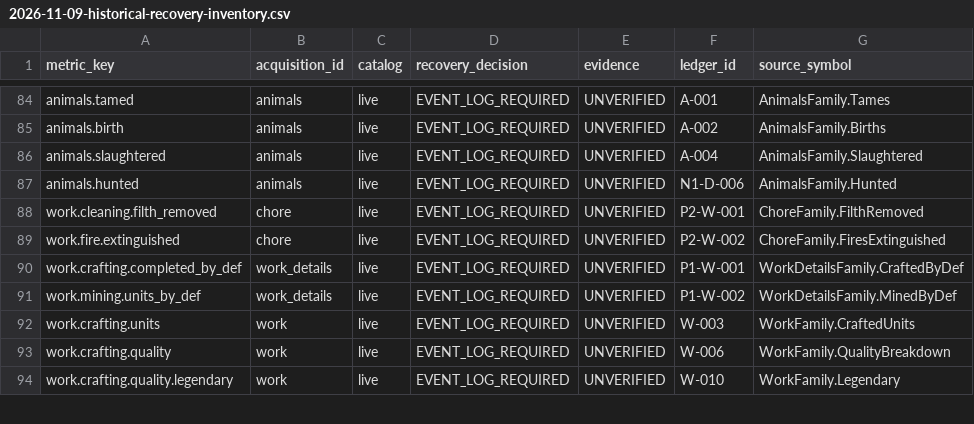
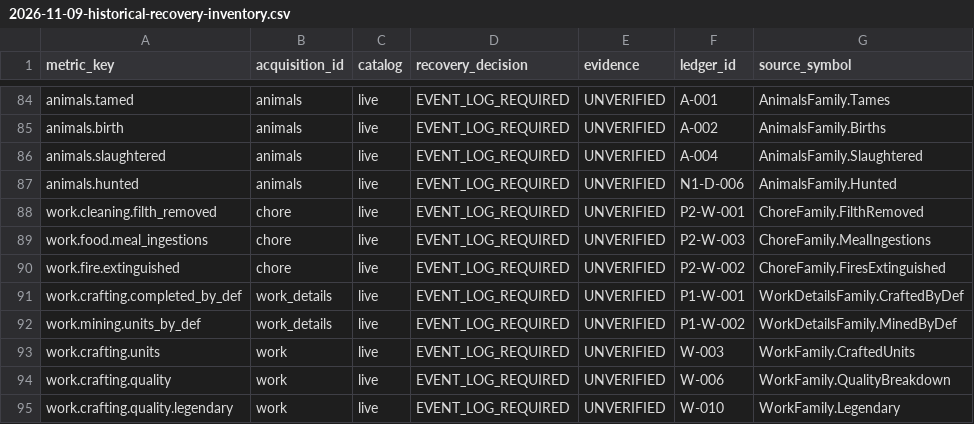
Before and after one commit to pengin0503/Rimworld-Statistics, a CSV file: docs/research/2026-11-09-historical-recovery-inventory.csv, drawn as a sheet; only a part is shown, gaps mark what is left out.

Commit message:
feat(lifetime): count successful meal ingestion by positive nutrition

```diff
--- a/docs/research/2026-11-09-historical-recovery-inventory.csv
+++ b/docs/research/2026-11-09-historical-recovery-inventory.csv
@@ -88,2 +88,3 @@ animals.hunted,animals,live,EVENT_LOG_REQUIRED,UNVERIFIED,N1-D-006,AnimalsFamily
 work.cleaning.filth_removed,chore,live,EVENT_LOG_REQUIRED,UNVERIFIED,P2-W-001,ChoreFamily.FilthRemoved
+work.food.meal_ingestions,chore,live,EVENT_LOG_REQUIRED,UNVERIFIED,P2-W-003,ChoreFamily.MealIngestions
 work.fire.extinguished,chore,live,EVENT_LOG_REQUIRED,UNVERIFIED,P2-W-002,ChoreFamily.FiresExtinguished
```
Also changed, not shown: 12 other files.
